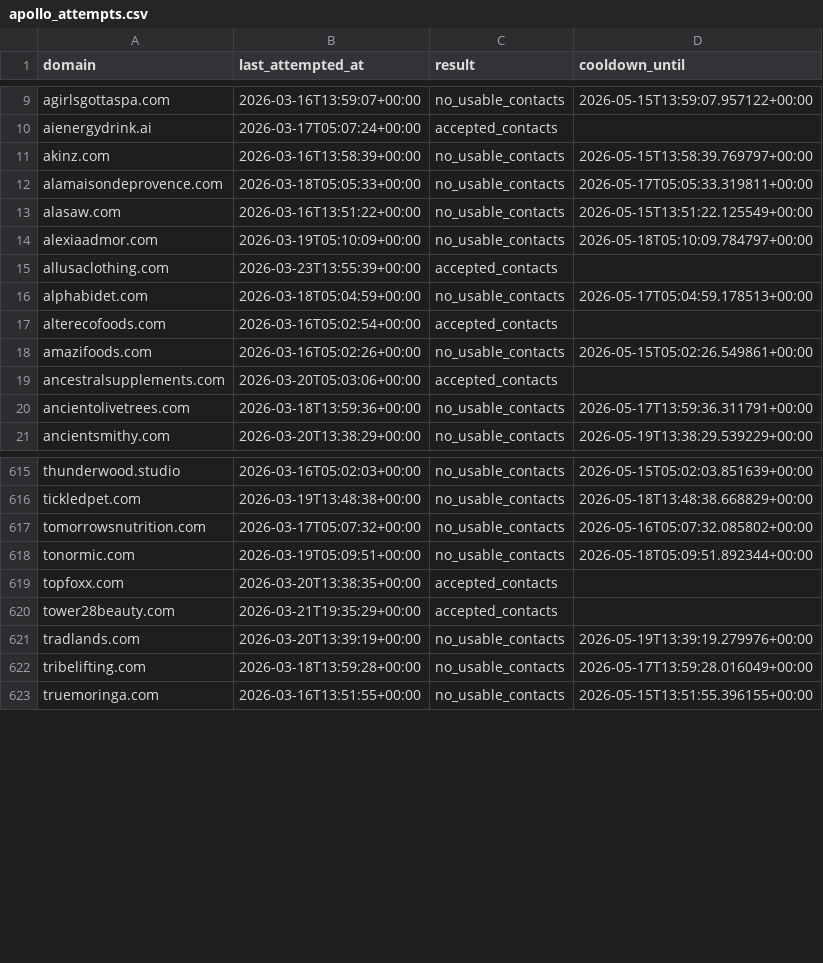
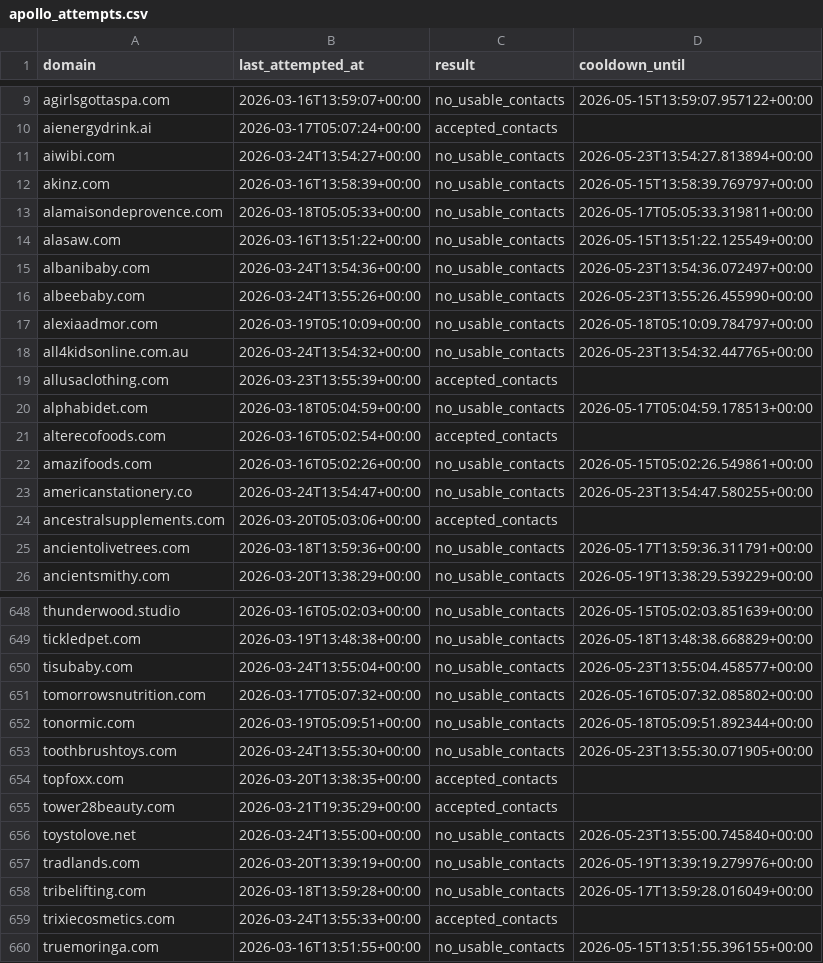
Before and after one commit to david-anata/Lead-scraper, a CSV file: state/apollo_attempts.csv, drawn as a sheet; only a part is shown, gaps mark what is left out; the diff covers the shown part only.

Commit message:
Update Apollo attempts state

```diff
--- a/state/apollo_attempts.csv
+++ b/state/apollo_attempts.csv
@@ -10,2 +10,3 @@ agirlsgottaspa.com,2026-03-16T13:59:07+00:00,no_usable_contacts,2026-05-15T13:59
 aienergydrink.ai,2026-03-17T05:07:24+00:00,accepted_contacts,
+aiwibi.com,2026-03-24T13:54:27+00:00,no_usable_contacts,2026-05-23T13:54:27.813894+00:00
 akinz.com,2026-03-16T13:58:39+00:00,no_usable_contacts,2026-05-15T13:58:39.769797+00:00
@@ -13,3 +14,6 @@ alamaisondeprovence.com,2026-03-18T05:05:33+00:00,no_usable_contacts,2026-05-17T
 alasaw.com,2026-03-16T13:51:22+00:00,no_usable_contacts,2026-05-15T13:51:22.125549+00:00
+albanibaby.com,2026-03-24T13:54:36+00:00,no_usable_contacts,2026-05-23T13:54:36.072497+00:00
+albeebaby.com,2026-03-24T13:55:26+00:00,no_usable_contacts,2026-05-23T13:55:26.455990+00:00
 alexiaadmor.com,2026-03-19T05:10:09+00:00,no_usable_contacts,2026-05-18T05:10:09.784797+00:00
+all4kidsonline.com.au,2026-03-24T13:54:32+00:00,no_usable_contacts,2026-05-23T13:54:32.447765+00:00
 allusaclothing.com,2026-03-23T13:55:39+00:00,accepted_contacts,
@@ -18,2 +22,3 @@ alterecofoods.com,2026-03-16T05:02:54+00:00,accepted_contacts,
 amazifoods.com,2026-03-16T05:02:26+00:00,no_usable_contacts,2026-05-15T05:02:26.549861+00:00
+americanstationery.co,2026-03-24T13:54:47+00:00,no_usable_contacts,2026-05-23T13:54:47.580255+00:00
 ancestralsupplements.com,2026-03-20T05:03:06+00:00,accepted_contacts,
@@ -616,8 +649,12 @@ thunderwood.studio,2026-03-16T05:02:03+00:00,no_usable_contacts,2026-05-15T05:02
 tickledpet.com,2026-03-19T13:48:38+00:00,no_usable_contacts,2026-05-18T13:48:38.668829+00:00
+tisubaby.com,2026-03-24T13:55:04+00:00,no_usable_contacts,2026-05-23T13:55:04.458577+00:00
 tomorrowsnutrition.com,2026-03-17T05:07:32+00:00,no_usable_contacts,2026-05-16T05:07:32.085802+00:00
 tonormic.com,2026-03-19T05:09:51+00:00,no_usable_contacts,2026-05-18T05:09:51.892344+00:00
+toothbrushtoys.com,2026-03-24T13:55:30+00:00,no_usable_contacts,2026-05-23T13:55:30.071905+00:00
 topfoxx.com,2026-03-20T13:38:35+00:00,accepted_contacts,
 tower28beauty.com,2026-03-21T19:35:29+00:00,accepted_contacts,
+toystolove.net,2026-03-24T13:55:00+00:00,no_usable_contacts,2026-05-23T13:55:00.745840+00:00
 tradlands.com,2026-03-20T13:39:19+00:00,no_usable_contacts,2026-05-19T13:39:19.279976+00:00
 tribelifting.com,2026-03-18T13:59:28+00:00,no_usable_contacts,2026-05-17T13:59:28.016049+00:00
+trixiecosmetics.com,2026-03-24T13:55:33+00:00,accepted_contacts,
 truemoringa.com,2026-03-16T13:51:55+00:00,no_usable_contacts,2026-05-15T13:51:55.396155+00:00
```
Also changed, not shown: 32 added rows elsewhere in this file.
